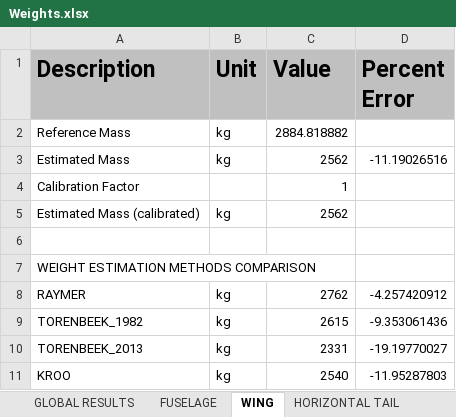
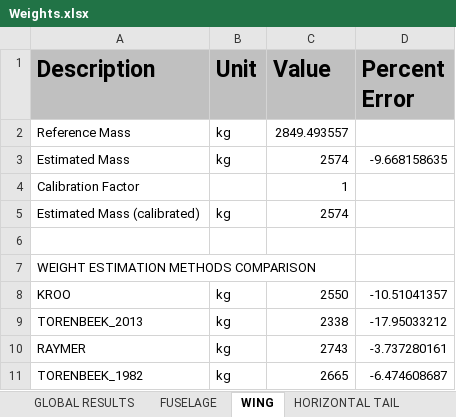
Before and after one commit to QiquWong/jpad, an Excel workbook: JPADSandBox_v2/out/ATR-72/WEIGHTS/Weights.xlsx, sheet WING, drawn as a sheet; values as stored, in another font and other column widths than the file's, no borders; removed rows and columns are numbered as before the commit, all else as after; the diff names each change by its address in the sheet, - before the commit and + after, or states it on an @@ line.

```diff
--- a/JPADSandBox_v2/out/ATR-72/WEIGHTS/Weights.xlsx (sheet WING)
+++ b/JPADSandBox_v2/out/ATR-72/WEIGHTS/Weights.xlsx (sheet WING)
-C2 (Value): 2884.818882
+C2 (Value): 2849.493557
-C3 (Value): 2562
+C3 (Value): 2574
-D3 (Percent Error): -11.19026516
+D3 (Percent Error): -9.668158635
-C5 (Value): 2562
+C5 (Value): 2574
+row 8: KROO | kg | 2550 | -10.51041357
+row 9: TORENBEEK_2013 | kg | 2338 | -17.95033212
-C10 (Value): 2762
+C10 (Value): 2743
-D10 (Percent Error): -4.257420912
+D10 (Percent Error): -3.737280161
-C11 (Value): 2615
+C11 (Value): 2665
-D11 (Percent Error): -9.353061436
+D11 (Percent Error): -6.474608687
-row 10: TORENBEEK_2013 | kg | 2331 | -19.19770027
-row 11: KROO | kg | 2540 | -11.95287803
```
Also changed, not shown: sheet FUSELAGE, sheet HORIZONTAL TAIL, sheet VERTICAL TAIL, sheet SYSTEMS, sheet GLOBAL RESULTS, sheet LANDING GEARS, 2 more sheets, JPADSandBox_v2/out/ATR-72/BALANCE/Balance.xlsx, JPADSandBox_v2/out/CS300/BALANCE/Balance.xlsx, 56 other files.
